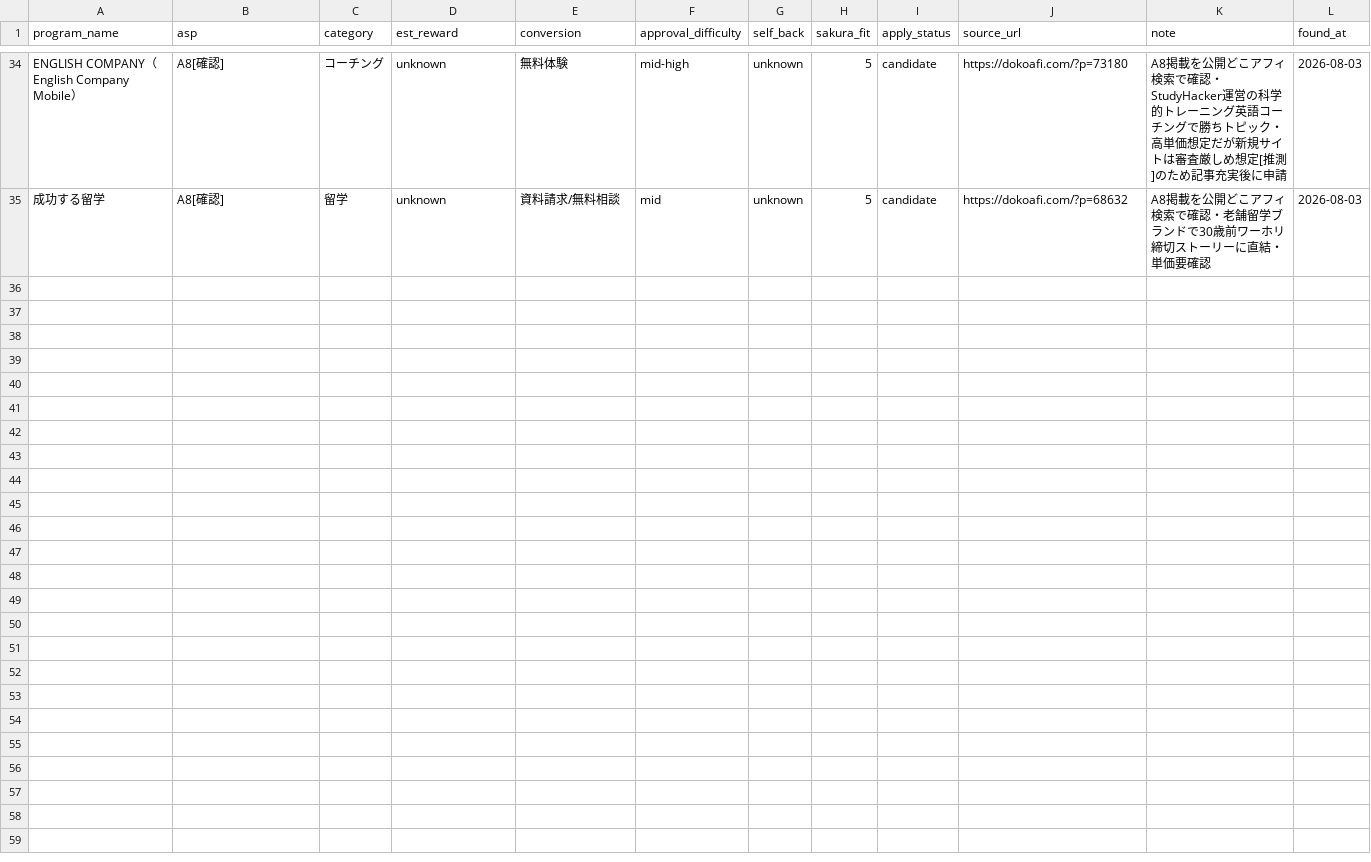
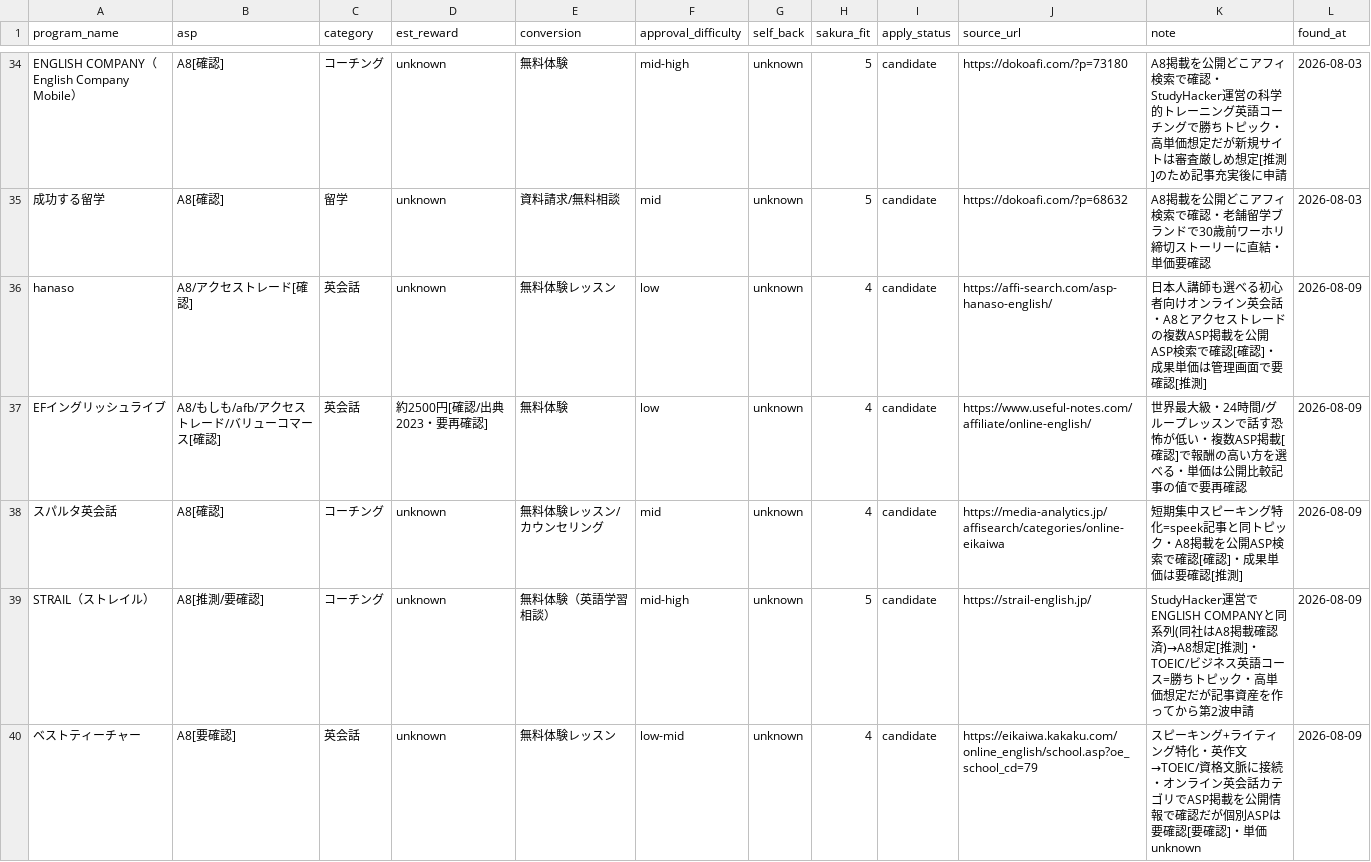
Before and after one commit to rei2342/rei2342.github.io, a CSV file: affiliate-research-engine/playbook/workspace/program_candidates.csv, drawn as a sheet; only a part is shown, gaps mark what is left out.

```diff
--- a/affiliate-research-engine/playbook/workspace/program_candidates.csv
+++ b/affiliate-research-engine/playbook/workspace/program_candidates.csv
@@ -35 +35,6 @@ ENGLISH COMPANY（English Company Mobile）,A8[確認],コーチング,unknown,
 成功する留学,A8[確認],留学,unknown,資料請求/無料相談,mid,unknown,5,candidate,https://dokoafi.com/?p=68632,A8掲載を公開どこアフィ検索で確認・老舗留学ブランドで30歳前ワーホリ締切ストーリーに直結・単価要確認,2026-08-03
+hanaso,A8/アクセストレード[確認],英会話,unknown,無料体験レッスン,low,unknown,4,candidate,https://affi-search.com/asp-hanaso-english/,日本人講師も選べる初心者向けオンライン英会話・A8とアクセストレードの複数ASP掲載を公開ASP検索で確認[確認]・成果単価は管理画面で要確認[推測],2026-08-09
+EFイングリッシュライブ,A8/もしも/afb/アクセストレード/バリューコマース[確認],英会話,約2500円[確認/出典2023・要再確認],無料体験,low,unknown,4,candidate,https://www.useful-notes.com/affiliate/online-english/,世界最大級・24時間/グループレッスンで話す恐怖が低い・複数ASP掲載[確認]で報酬の高い方を選べる・単価は公開比較記事の値で要再確認,2026-08-09
+スパルタ英会話,A8[確認],コーチング,unknown,無料体験レッスン/カウンセリング,mid,unknown,4,candidate,https://media-analytics.jp/affisearch/categories/online-eikaiwa,短期集中スピーキング特化=speek記事と同トピック・A8掲載を公開ASP検索で確認[確認]・成果単価は要確認[推測],2026-08-09
+STRAIL（ストレイル）,A8[推測/要確認],コーチング,unknown,無料体験（英語学習相談）,mid-high,unknown,5,candidate,https://strail-english.jp/,StudyHacker運営でENGLISH COMPANYと同系列(同社はA8掲載確認済)→A8想定[推測]・TOEIC/ビジネス英語コース=勝ちトピック・高単価想定だが記事資産を作ってから第2波申請,2026-08-09
+ベストティーチャー,A8[要確認],英会話,unknown,無料体験レッスン,low-mid,unknown,4,candidate,https://eikaiwa.kakaku.com/online_english/school.asp?oe_school_cd=79,スピーキング+ライティング特化・英作文→TOEIC/資格文脈に接続・オンライン英会話カテゴリでASP掲載を公開情報で確認だが個別ASPは要確認[要確認]・単価unknown,2026-08-09
```
Also changed, not shown: 1 other file.
